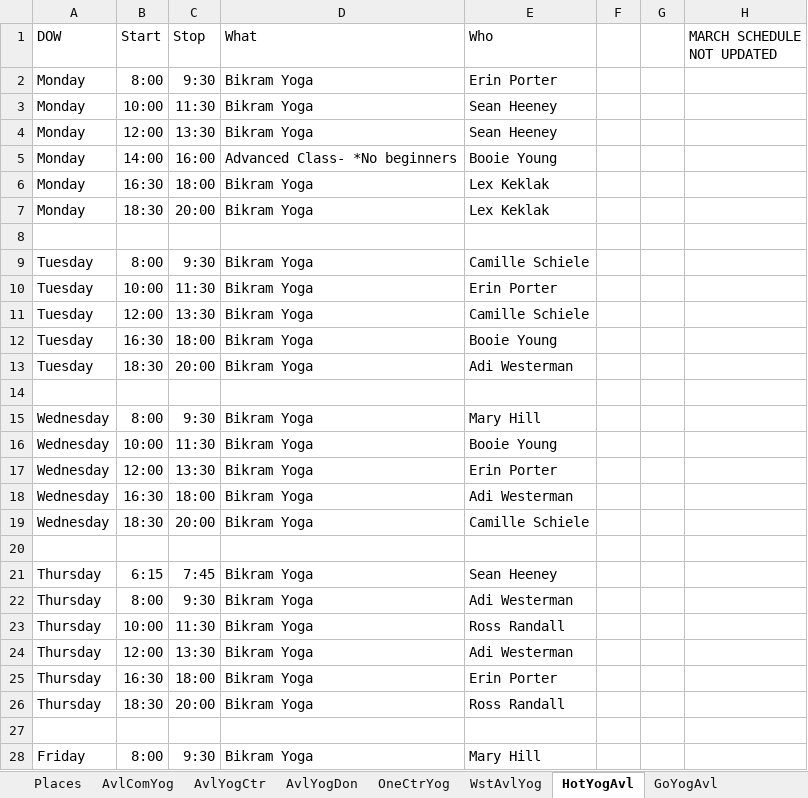
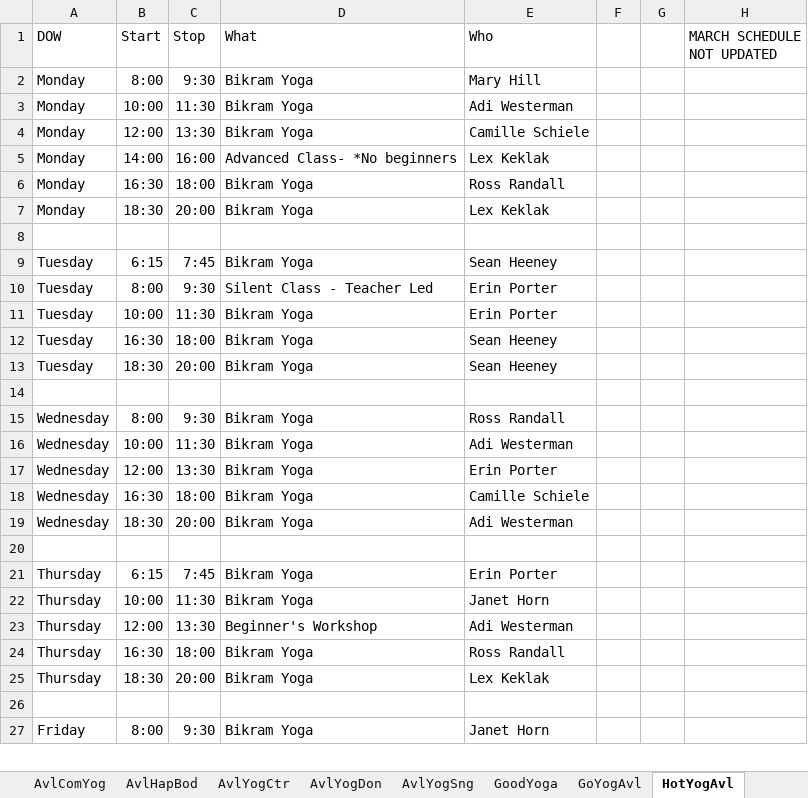
Before and after one commit to holtdan/AvlZen, an Excel workbook: AvlZen/App_Data/AvlZen.xlsx, sheet HotYogAvl, drawn as a sheet; only a part is shown; values as stored, in another font and other column widths than the file's, no borders; removed rows and columns are numbered as before the commit, all else as after; the diff covers the shown part only; the diff names each change by its address in the sheet, - before the commit and + after, or states it on an @@ line.

```diff
--- a/AvlZen/App_Data/AvlZen.xlsx (sheet HotYogAvl)
+++ b/AvlZen/App_Data/AvlZen.xlsx (sheet HotYogAvl)
@@ sheet tab order changed: AvlComYog | AvlHapBod | AvlYogCtr | AvlYogDon | AvlYogSng | GoodYoga | GoYogAvl | HotYogAvl @@
-E2 (Who): Erin Porter
+E2 (Who): Mary Hill
-E3 (Who): Sean Heeney
+E3 (Who): Adi Westerman
-E4 (Who): Sean Heeney
+E4 (Who): Camille Schiele
-E5 (Who): Booie Young
+E5 (Who): Lex Keklak
-E6 (Who): Lex Keklak
+E6 (Who): Ross Randall
+row 9: Tuesday | 6:15 | 7:45 | Bikram Yoga | Sean Heeney
-D10 (What): Bikram Yoga
+D10 (What): Silent Class - Teacher Led
-E10 (Who): Camille Schiele
+E10 (Who): Erin Porter
-row 11: Tuesday | 12:00 | 13:30 | Bikram Yoga | Camille Schiele
-E12 (Who): Booie Young
+E12 (Who): Sean Heeney
-E13 (Who): Adi Westerman
+E13 (Who): Sean Heeney
-E15 (Who): Mary Hill
+E15 (Who): Ross Randall
-E16 (Who): Booie Young
+E16 (Who): Adi Westerman
-E18 (Who): Adi Westerman
+E18 (Who): Camille Schiele
-E19 (Who): Camille Schiele
+E19 (Who): Adi Westerman
-E21 (Who): Sean Heeney
+E21 (Who): Erin Porter
-row 22: Thursday | 8:00 | 9:30 | Bikram Yoga | Adi Westerman
-E22 (Who): Ross Randall
+E22 (Who): Janet Horn
-D23 (What): Bikram Yoga
+D23 (What): Beginner's Workshop
-E24 (Who): Erin Porter
+E24 (Who): Ross Randall
-E25 (Who): Ross Randall
+E25 (Who): Lex Keklak
-E27 (Who): Mary Hill
+E27 (Who): Janet Horn
```
Also changed, not shown: 9 edited cells elsewhere in this sheet, sheet WstAvlYog, sheet AvlYogDon, sheet AvlYogCtr, sheet Places, sheet OneCtrYog, sheet YmcaReut, 1 more sheet.
